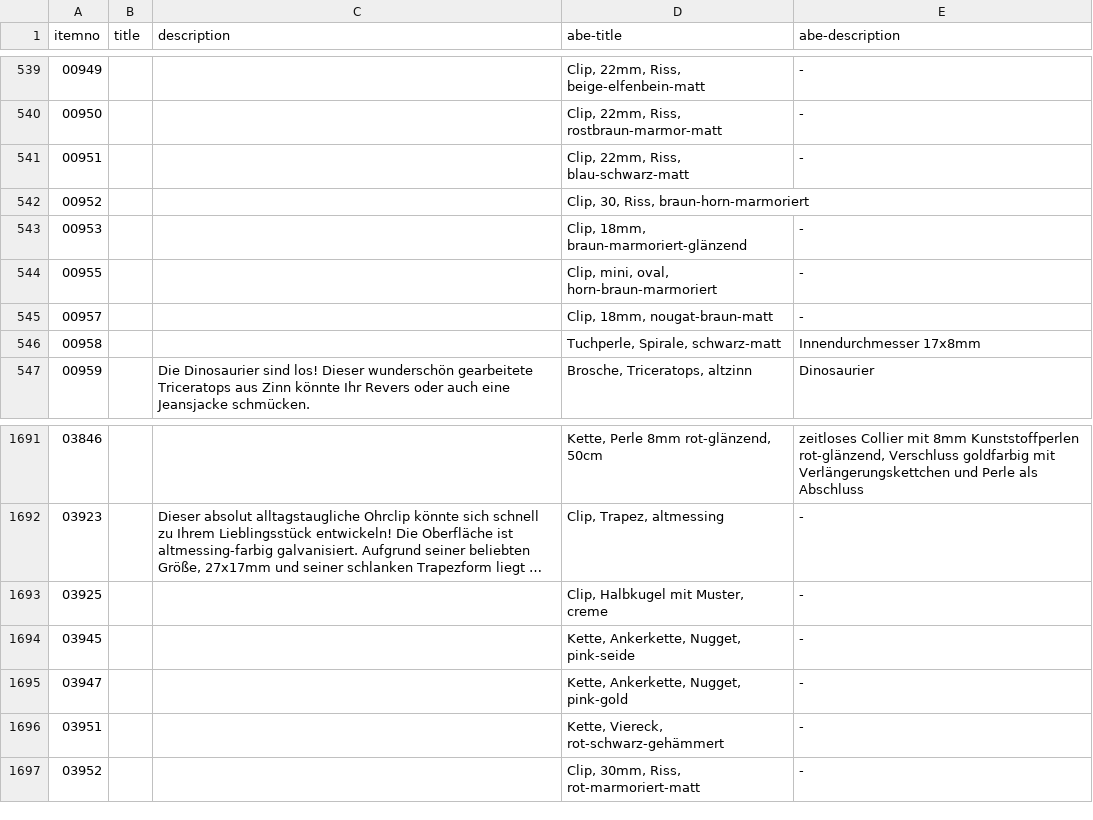
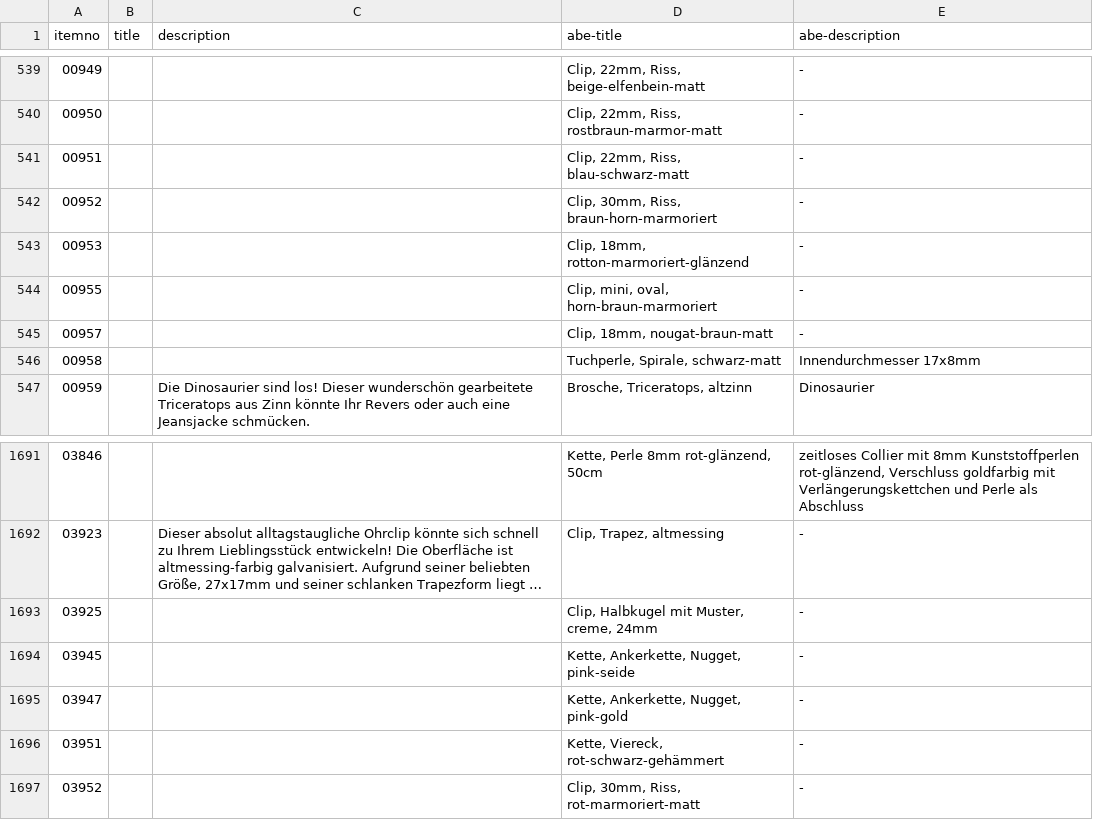
Before and after one commit to cbs68/products, a CSV file: de/fashion.csv, drawn as a sheet; only a part is shown, gaps mark what is left out; long unchanged cells end in …; the diff names each change by its address in the sheet, - before the commit and + after, or states it on an @@ line.

```diff
--- a/de/fashion.csv
+++ b/de/fashion.csv
-D542 (abe-title): Clip, 30, Riss, braun-horn-marmoriert
+D542 (abe-title): Clip, 30mm, Riss, braun-horn-marmoriert
-E542 (abe-description): (empty)
+E542 (abe-description): -
-D543 (abe-title): Clip, 18mm, braun-marmoriert-glänzend
+D543 (abe-title): Clip, 18mm, rotton-marmoriert-glänzend
-D1693 (abe-title): Clip, Halbkugel mit Muster, creme
+D1693 (abe-title): Clip, Halbkugel mit Muster, creme, 24mm
```
Also changed, not shown: de/goldplated.csv, de/silver.csv.
